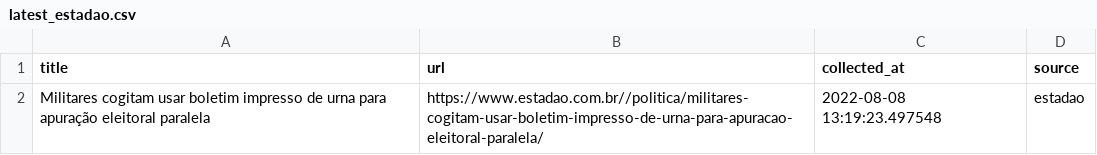
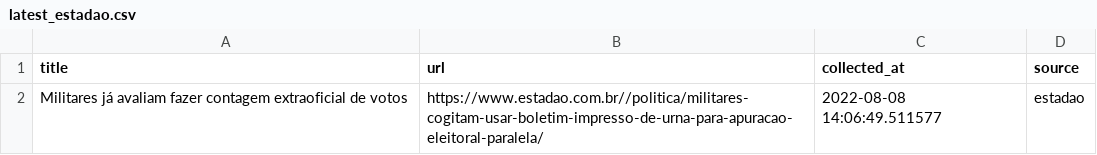
Before and after one commit to leodiegues/lidebot, a CSV file: data/latest_estadao.csv, drawn as a sheet.

```diff
--- a/data/latest_estadao.csv
+++ b/data/latest_estadao.csv
@@ -1,2 +1,2 @@
 title,url,collected_at,source
-Militares cogitam usar boletim impresso de urna para apuração eleitoral paralela,https://www.estadao.com.br//politica/militares-cogitam-usar-boletim-impresso-de-urna-para-apuracao-eleitoral-paralela/,2022-08-08 13:19:23.497548,estadao
+Militares já avaliam fazer contagem extraoficial de votos,https://www.estadao.com.br//politica/militares-cogitam-usar-boletim-impresso-de-urna-para-apuracao-eleitoral-paralela/,2022-08-08 14:06:49.511577,estadao
```
Also changed, not shown: data/latest_folha.csv, data/latest_g1.csv, 4 other files.
